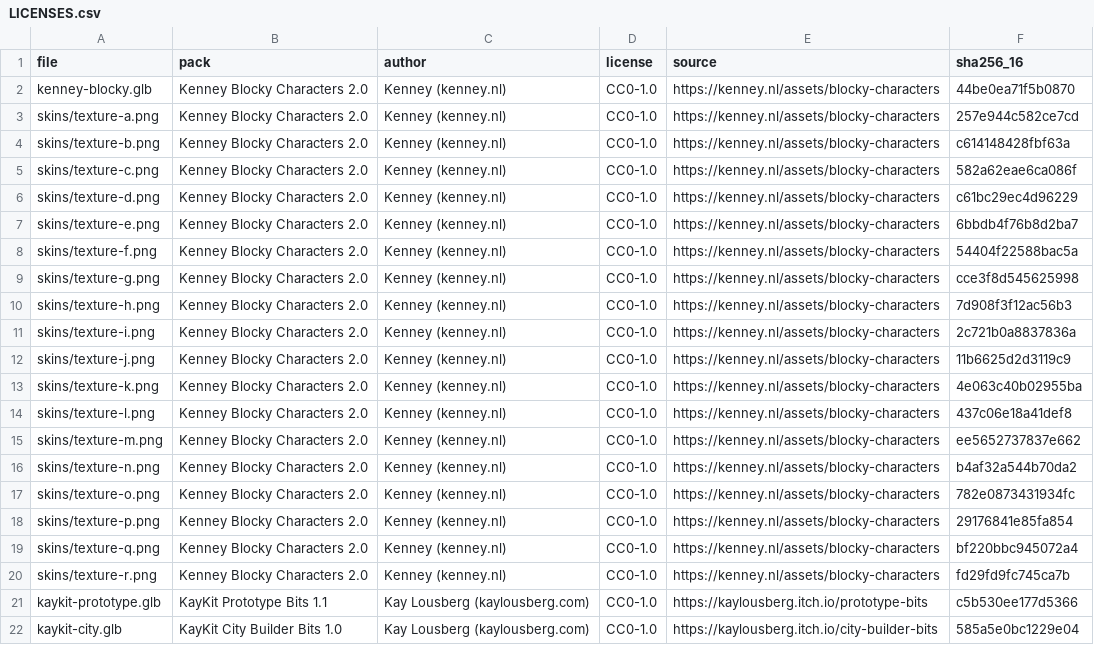
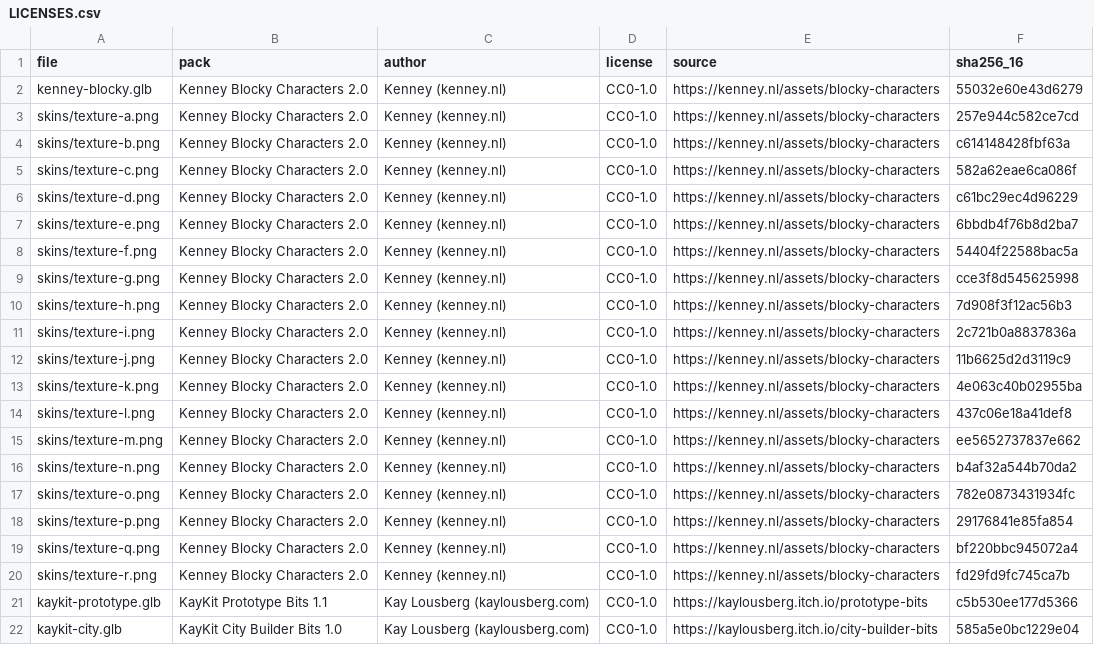
Before and after one commit to ojnadjarm/mooblox, a CSV file: client/public/assets/LICENSES.csv, drawn as a sheet.

```diff
--- a/client/public/assets/LICENSES.csv
+++ b/client/public/assets/LICENSES.csv
@@ -1,3 +1,3 @@
 file,pack,author,license,source,sha256_16
-"kenney-blocky.glb","Kenney Blocky Characters 2.0","Kenney (kenney.nl)","CC0-1.0","https://kenney.nl/assets/blocky-characters","44be0ea71f5b0870"
+"kenney-blocky.glb","Kenney Blocky Characters 2.0","Kenney (kenney.nl)","CC0-1.0","https://kenney.nl/assets/blocky-characters","55032e60e43d6279"
 "skins/texture-a.png","Kenney Blocky Characters 2.0","Kenney (kenney.nl)","CC0-1.0","https://kenney.nl/assets/blocky-characters","257e944c582ce7cd"
```
Also changed, not shown: moodle/local/mooblox/client/dist/assets/LICENSES.csv, 13 other files.
